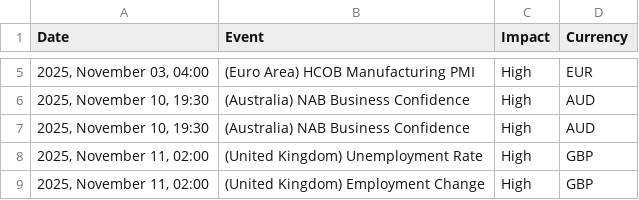
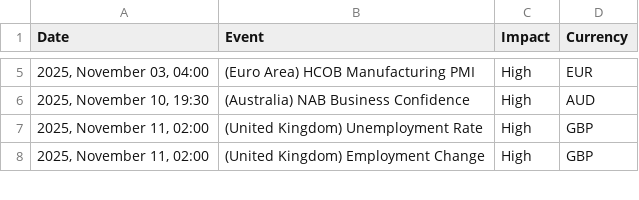
Before and after one commit to Djodan/News_Analyzer, a CSV file: calendar_statement.csv, drawn as a sheet; only a part is shown, gaps mark what is left out; the diff names each change by its address in the sheet, - before the commit and + after, or states it on an @@ line.

```diff
--- a/calendar_statement.csv
+++ b/calendar_statement.csv
-row 7: 2025, November 10, 19:30 | (Australia) NAB Business Confidence | High | AUD
```
Also changed, not shown: 5 other files.
